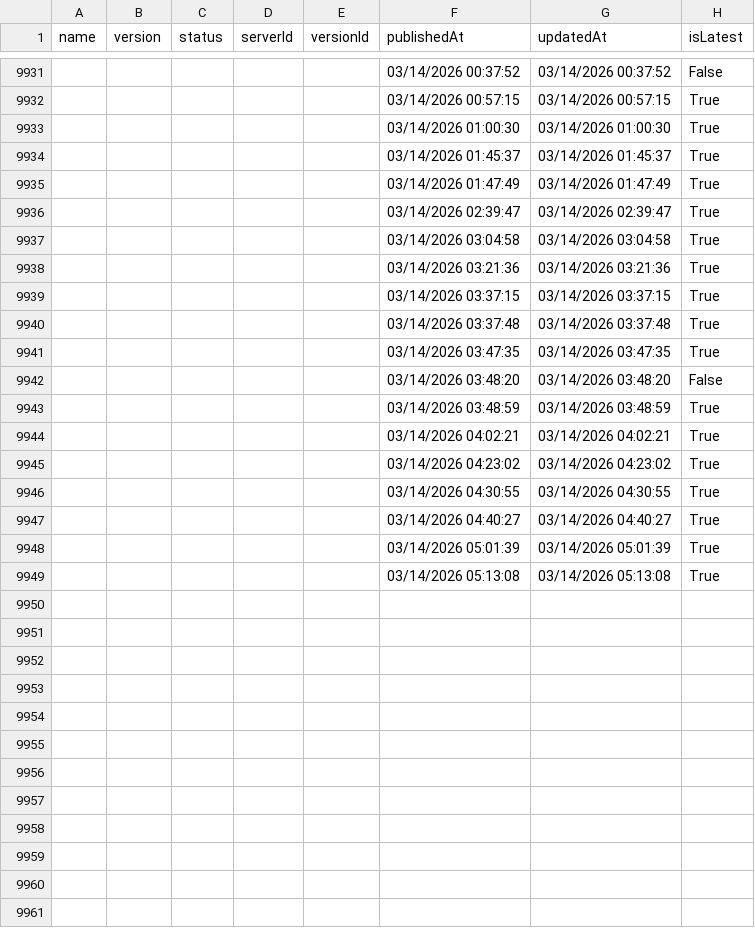
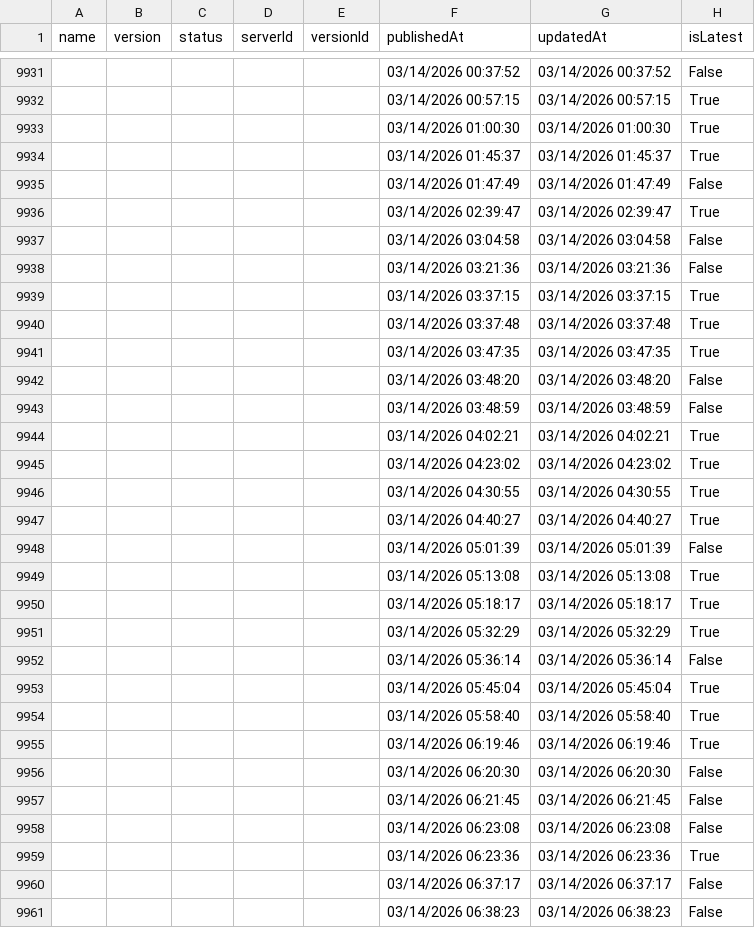
Before and after one commit to joelverhagen/mcp-insights, a CSV file: servers.csv, drawn as a sheet; only a part is shown, gaps mark what is left out; the diff covers the shown part only.

```diff
--- a/servers.csv
+++ b/servers.csv
@@ -9934,6 +9934,6 @@
 ,,,,,"03/14/2026 01:45:37","03/14/2026 01:45:37","True"
-,,,,,"03/14/2026 01:47:49","03/14/2026 01:47:49","True"
+,,,,,"03/14/2026 01:47:49","03/14/2026 01:47:49","False"
 ,,,,,"03/14/2026 02:39:47","03/14/2026 02:39:47","True"
-,,,,,"03/14/2026 03:04:58","03/14/2026 03:04:58","True"
-,,,,,"03/14/2026 03:21:36","03/14/2026 03:21:36","True"
+,,,,,"03/14/2026 03:04:58","03/14/2026 03:04:58","False"
+,,,,,"03/14/2026 03:21:36","03/14/2026 03:21:36","False"
 ,,,,,"03/14/2026 03:37:15","03/14/2026 03:37:15","True"
@@ -9942,3 +9942,3 @@
 ,,,,,"03/14/2026 03:48:20","03/14/2026 03:48:20","False"
-,,,,,"03/14/2026 03:48:59","03/14/2026 03:48:59","True"
+,,,,,"03/14/2026 03:48:59","03/14/2026 03:48:59","False"
 ,,,,,"03/14/2026 04:02:21","03/14/2026 04:02:21","True"
@@ -9947,3 +9947,15 @@
 ,,,,,"03/14/2026 04:40:27","03/14/2026 04:40:27","True"
-,,,,,"03/14/2026 05:01:39","03/14/2026 05:01:39","True"
+,,,,,"03/14/2026 05:01:39","03/14/2026 05:01:39","False"
 ,,,,,"03/14/2026 05:13:08","03/14/2026 05:13:08","True"
+,,,,,"03/14/2026 05:18:17","03/14/2026 05:18:17","True"
+,,,,,"03/14/2026 05:32:29","03/14/2026 05:32:29","True"
+,,,,,"03/14/2026 05:36:14","03/14/2026 05:36:14","False"
+,,,,,"03/14/2026 05:45:04","03/14/2026 05:45:04","True"
+,,,,,"03/14/2026 05:58:40","03/14/2026 05:58:40","True"
+,,,,,"03/14/2026 06:19:46","03/14/2026 06:19:46","True"
+,,,,,"03/14/2026 06:20:30","03/14/2026 06:20:30","False"
+,,,,,"03/14/2026 06:21:45","03/14/2026 06:21:45","False"
+,,,,,"03/14/2026 06:23:08","03/14/2026 06:23:08","False"
+,,,,,"03/14/2026 06:23:36","03/14/2026 06:23:36","True"
+,,,,,"03/14/2026 06:37:17","03/14/2026 06:37:17","False"
+,,,,,"03/14/2026 06:38:23","03/14/2026 06:38:23","False"
```
Also changed, not shown: 27 added rows and 4 edited cells elsewhere in this file, 3 other files.
